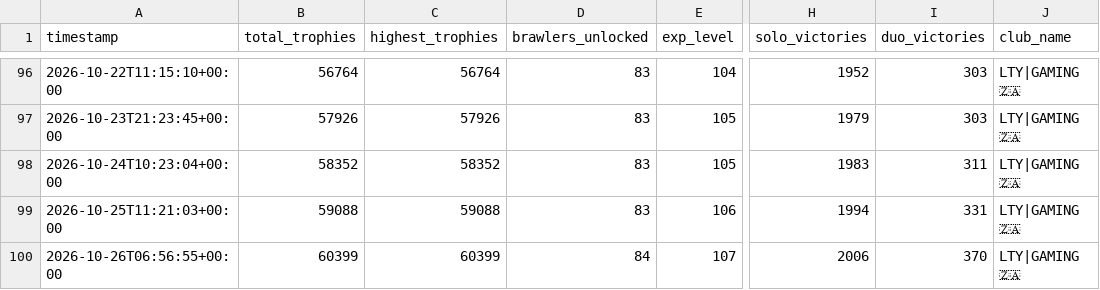
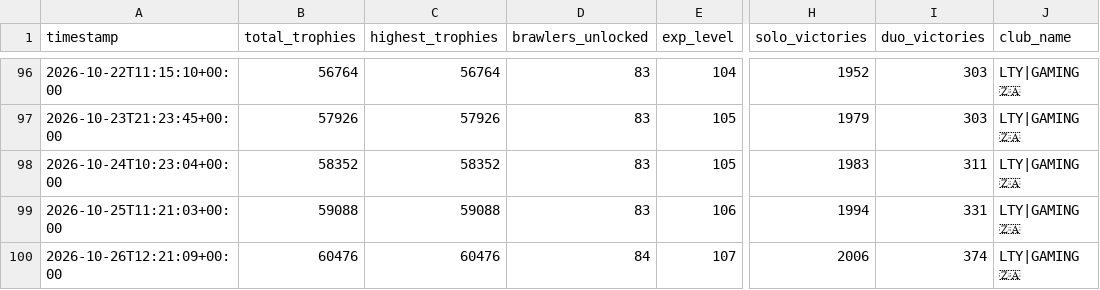
Before and after one commit to DanielCharles11599/Personal-Projects, a CSV file: Brawl Stars Tracker/brawl_history.csv, drawn as a sheet; only a part is shown, gaps mark what is left out; the diff names each change by its address in the sheet, - before the commit and + after, or states it on an @@ line.

```diff
--- a/Brawl Stars Tracker/brawl_history.csv
+++ b/Brawl Stars Tracker/brawl_history.csv
-A100 (timestamp): 2026-10-26T06:56:55+00:00
+A100 (timestamp): 2026-10-26T12:21:09+00:00
-B100 (total_trophies): 60399
+B100 (total_trophies): 60476
-C100 (highest_trophies): 60399
+C100 (highest_trophies): 60476
-I100 (duo_victories): 370
+I100 (duo_victories): 374
```
Also changed, not shown: Brawl Stars Tracker/battle_log.csv, 1 other file.
